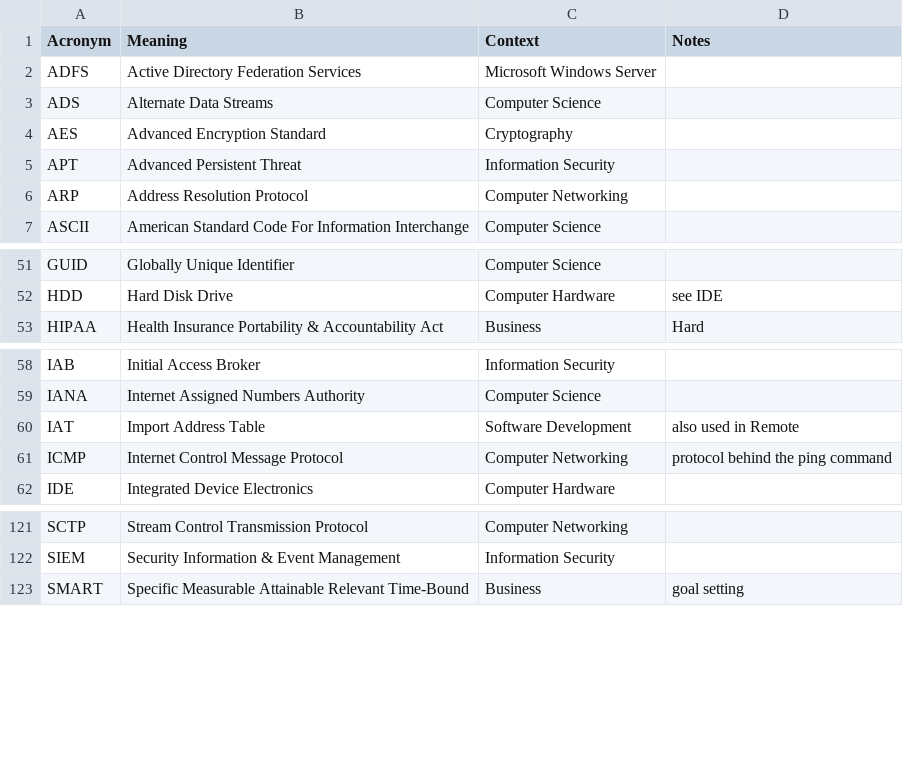
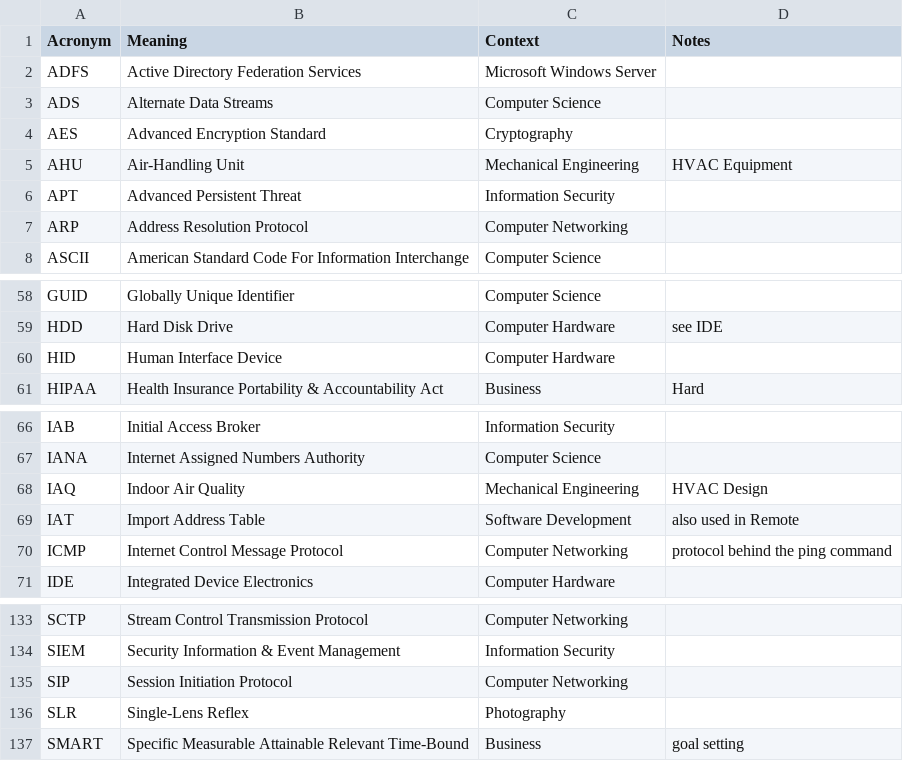
Before and after one commit to chadmando/acronyms, a CSV file: acronyms.csv, drawn as a sheet; only a part is shown, gaps mark what is left out; the diff covers the shown part only.

```diff
--- a/acronyms.csv
+++ b/acronyms.csv
@@ -4,2 +4,3 @@ ADS,Alternate Data Streams,Computer Science,
 AES,Advanced Encryption Standard,Cryptography,
+AHU,Air-Handling Unit,Mechanical Engineering,HVAC Equipment
 APT,Advanced Persistent Threat,Information Security,
@@ -52,2 +59,3 @@ GUID,Globally Unique Identifier,Computer Science,
 HDD,Hard Disk Drive,Computer Hardware,see IDE
+HID,Human Interface Device,Computer Hardware,
 HIPAA,Health Insurance Portability & Accountability Act,Business,Hard
@@ -59,2 +67,3 @@ IAB,Initial Access Broker,Information Security,
 IANA,Internet Assigned Numbers Authority,Computer Science,
+IAQ,Indoor Air Quality,Mechanical Engineering,HVAC Design
 IAT,Import Address Table,Software Development,also used in Remote
@@ -122,2 +134,4 @@ SCTP,Stream Control Transmission Protocol,Computer Networking,
 SIEM,Security Information & Event Management,Information Security,
+SIP,Session Initiation Protocol,Computer Networking,
+SLR,Single-Lens Reflex,Photography,
 SMART,Specific Measurable Attainable Relevant Time-Bound,Business,goal setting
```
Also changed, not shown: 11 added rows and 16 removed rows elsewhere in this file.
